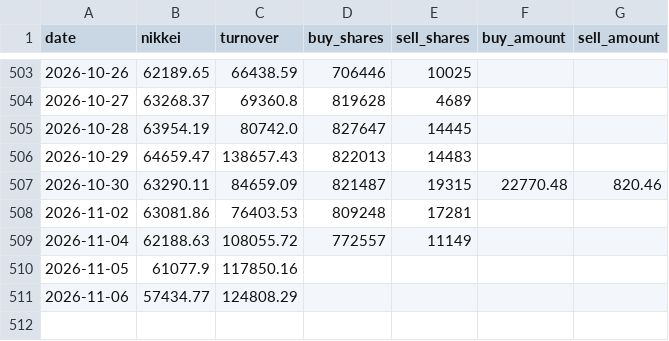
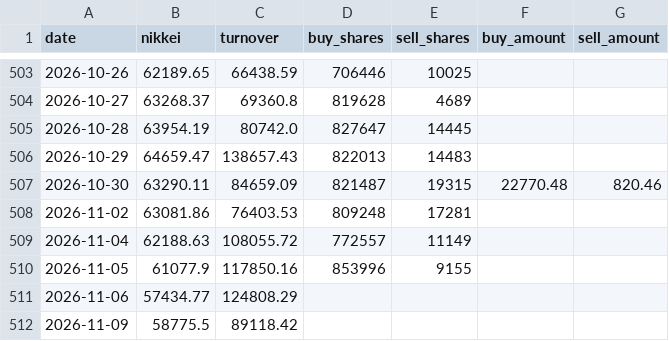
Before and after one commit to alala3334/touraku-ratio, a CSV file: data/saitei.csv, drawn as a sheet; only a part is shown, gaps mark what is left out.

```diff
--- a/data/saitei.csv
+++ b/data/saitei.csv
@@ -509,3 +509,4 @@ date,nikkei,turnover,buy_shares,sell_shares,buy_amount,sell_amount
 2026-11-04,62188.63,108055.72,772557,11149,,
-2026-11-05,61077.9,117850.16,,,,
+2026-11-05,61077.9,117850.16,853996,9155,,
 2026-11-06,57434.77,124808.29,,,,
+2026-11-09,58775.5,89118.42,,,,
```
Also changed, not shown: data/touraku.csv, data/valuation.csv, 4 other files.
